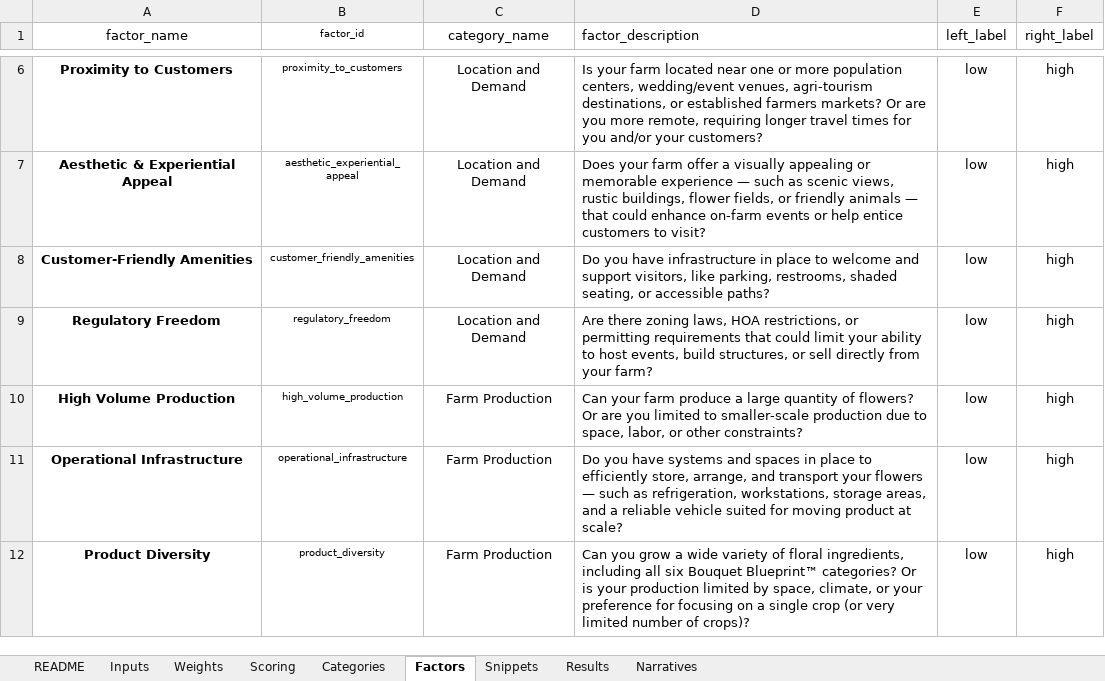
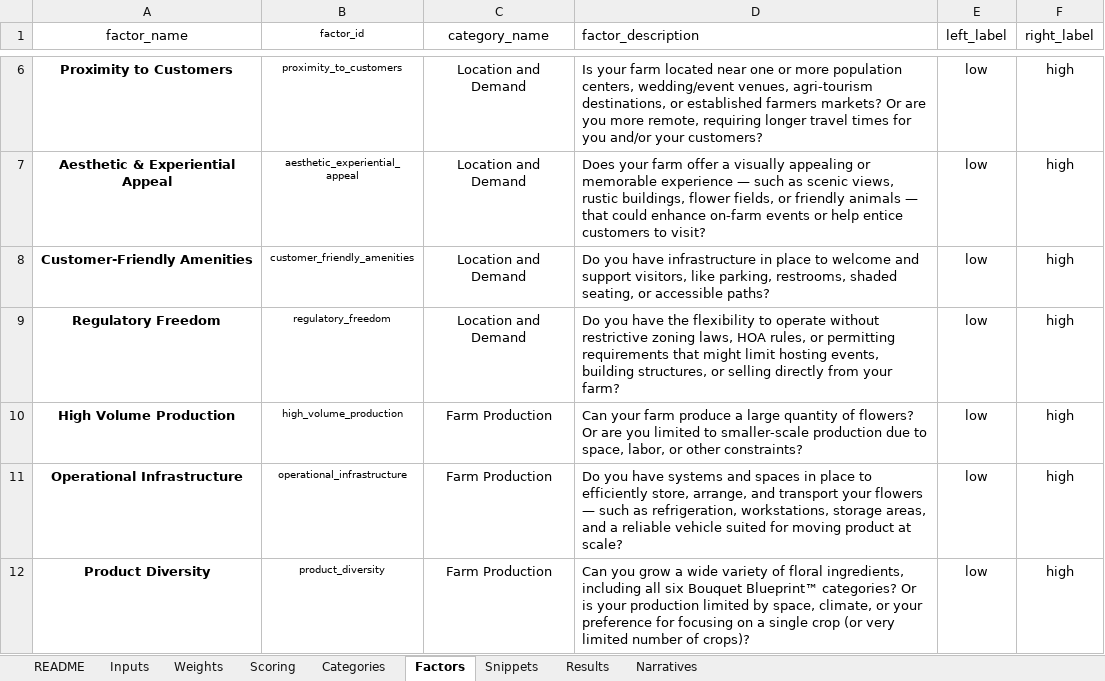
Before and after one commit to sweetpiedmont/revenue-stream-compass, an Excel workbook: Extreme_Weighting_Scoring_Prototype_for_FormWise_REPAIRED.xlsx, sheet Factors, drawn as a sheet; only a part is shown, gaps mark what is left out; values as stored, in another font and other column widths than the file's, no borders; the diff names each change by its address in the sheet, - before the commit and + after, or states it on an @@ line.

Commit message:
not sure what change i made???

```diff
--- a/Extreme_Weighting_Scoring_Prototype_for_FormWise_REPAIRED.xlsx (sheet Factors)
+++ b/Extreme_Weighting_Scoring_Prototype_for_FormWise_REPAIRED.xlsx (sheet Factors)
-D9 (factor_description): Are there zoning laws, HOA restrictions, or permitting requirements that could limit your ability to host events, build structures, or sell directly from…
+D9 (factor_description): Do you have the flexibility to operate without restrictive zoning laws, HOA rules, or permitting requirements that might limit hosting events, building structures, or selling directly from…
```
